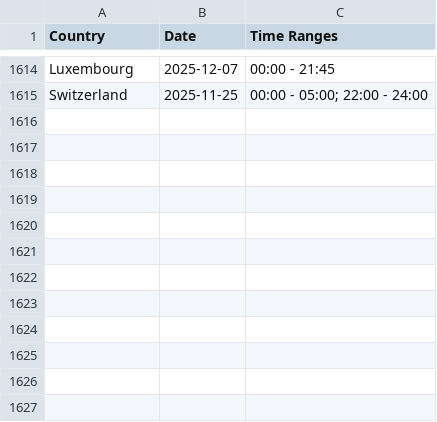
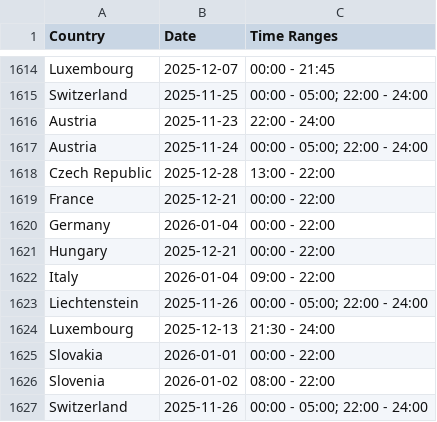
Before and after one commit to Ron-911/trafficban-parser, a CSV file: data/bans.csv, drawn as a sheet; only a part is shown, gaps mark what is left out; the diff names each change by its address in the sheet, - before the commit and + after, or states it on an @@ line.

```diff
--- a/data/bans.csv
+++ b/data/bans.csv
+row 1616: Austria | 2025-11-23 | 22:00 - 24:00
+row 1617: Austria | 2025-11-24 | 00:00 - 05:00; 22:00 - 24:00
+row 1618: Czech Republic | 2025-12-28 | 13:00 - 22:00
+row 1619: France | 2025-12-21 | 00:00 - 22:00
+row 1620: Germany | 2026-01-04 | 00:00 - 22:00
+row 1621: Hungary | 2025-12-21 | 00:00 - 22:00
+row 1622: Italy | 2026-01-04 | 09:00 - 22:00
+row 1623: Liechtenstein | 2025-11-26 | 00:00 - 05:00; 22:00 - 24:00
+row 1624: Luxembourg | 2025-12-13 | 21:30 - 24:00
+row 1625: Slovakia | 2026-01-01 | 00:00 - 22:00
+row 1626: Slovenia | 2026-01-02 | 08:00 - 22:00
+row 1627: Switzerland | 2025-11-26 | 00:00 - 05:00; 22:00 - 24:00
```
